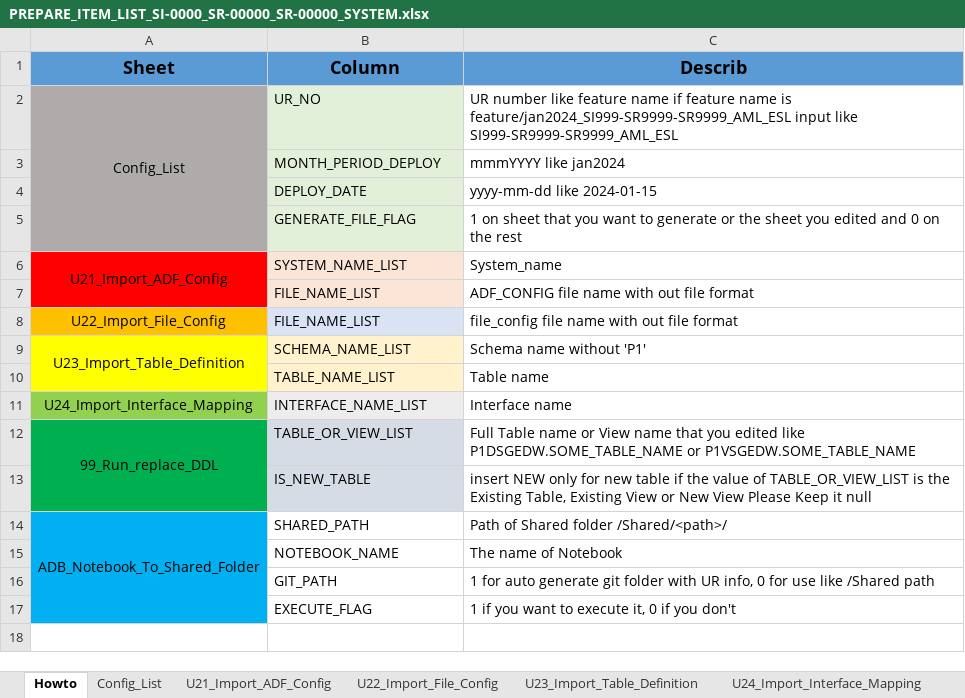
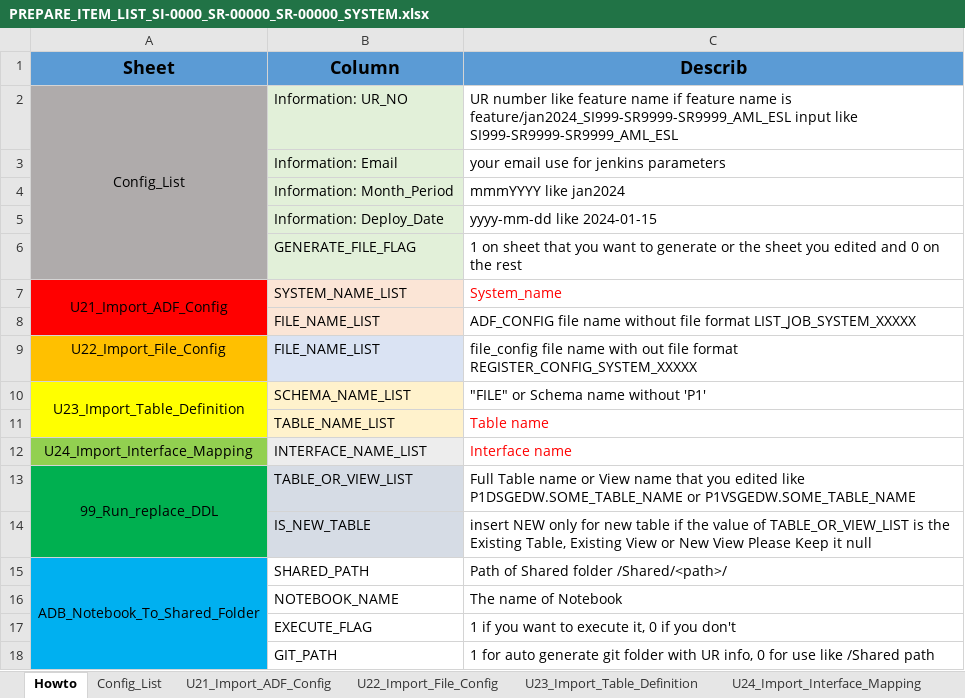
Before and after one commit to teerapatlaongdee/EDW_UTILITIES, an Excel workbook: Generate_Deployment/Input_folder/PREPARE_ITEM_LIST_SI-0000_SR-00000_SR-00000_SYSTEM.xlsx, sheet Howto, drawn as a sheet; values as stored, in another font and other column widths than the file's, no borders; addresses are those after the commit; the diff names each change by its address in the sheet, - before the commit and + after, or states it on an @@ line.

Commit message:
modify input excel template

```diff
--- a/Generate_Deployment/Input_folder/PREPARE_ITEM_LIST_SI-0000_SR-00000_SR-00000_SYSTEM.xlsx (sheet Howto)
+++ b/Generate_Deployment/Input_folder/PREPARE_ITEM_LIST_SI-0000_SR-00000_SR-00000_SYSTEM.xlsx (sheet Howto)
-B2 (Column): UR_NO
+B2 (Column): Information: UR_NO
+row 3:  | Information: Email | your email use for jenkins parameters
-B4 (Column): MONTH_PERIOD_DEPLOY
+B4 (Column): Information: Month_Period
-B5 (Column): DEPLOY_DATE
+B5 (Column): Information: Deploy_Date
-C7 text colour: black
+C7 text colour: #FF0000
-C8 (Describ): …file name with out file format
+C8 (Describ): …file name without file format LIST_JOB_SYSTEM_XXXXX
-C9 (Describ): …file format
+C9 (Describ): …file format REGISTER_CONFIG_SYSTEM_XXXXX
-C10 (Describ): Schema name without 'P1'
+C10 (Describ): "FILE" or Schema name without 'P1'
-C11:C12 text colour: black
+C11:C12 text colour: #FF0000
-A18 fill: none
+A18 fill: #00B0F0
```
Also changed, not shown: 1 other file.
